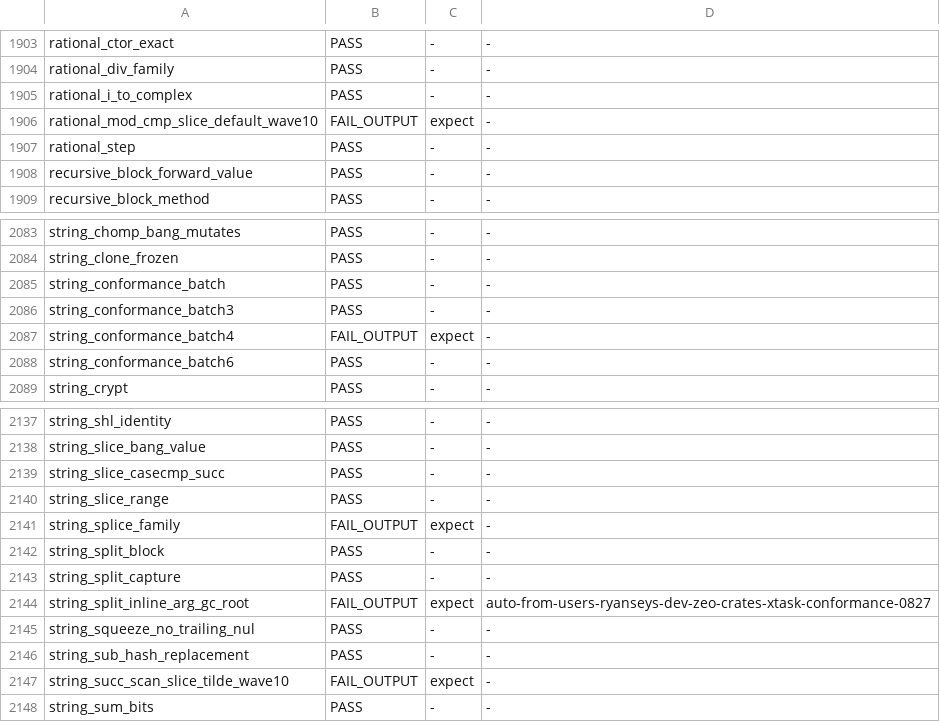
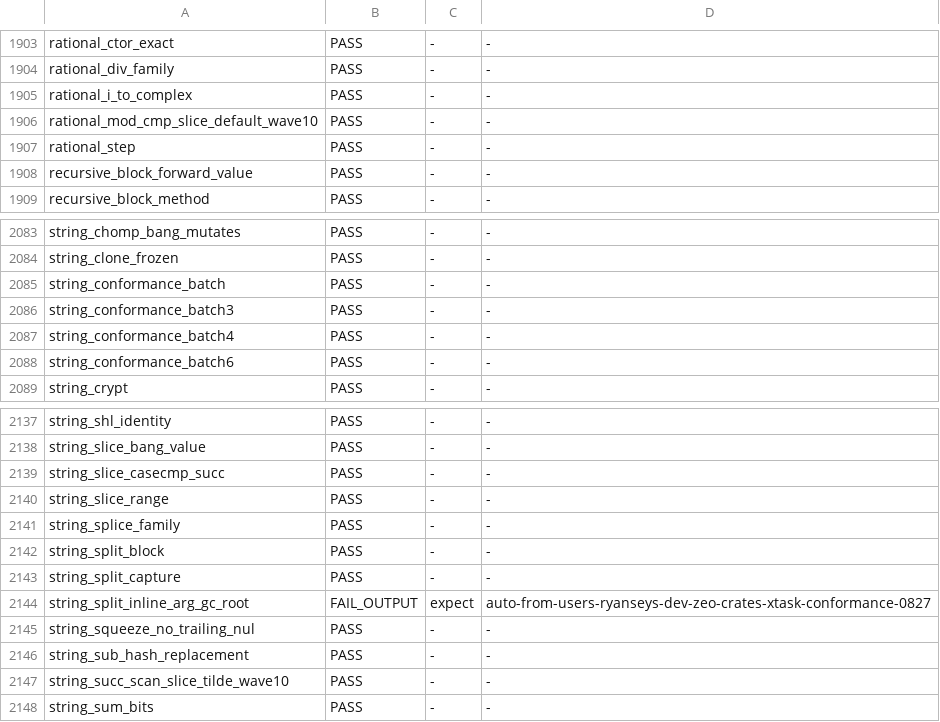
Before and after one commit to ryanseys/zeo, a TSV file: conformance/scoreboard.tsv, drawn as a sheet; only a part is shown, gaps mark what is left out; the diff covers the shown part only.

```diff
--- a/conformance/scoreboard.tsv
+++ b/conformance/scoreboard.tsv
@@ -1905,3 +1905,3 @@ rational_div_family	PASS	-	-
 rational_i_to_complex	PASS	-	-
-rational_mod_cmp_slice_default_wave10	FAIL_OUTPUT	expect	-
+rational_mod_cmp_slice_default_wave10	PASS	-	-
 rational_step	PASS	-	-
@@ -2086,3 +2086,3 @@ string_conformance_batch	PASS	-	-
 string_conformance_batch3	PASS	-	-
-string_conformance_batch4	FAIL_OUTPUT	expect	-
+string_conformance_batch4	PASS	-	-
 string_conformance_batch6	PASS	-	-
@@ -2140,3 +2140,3 @@ string_slice_casecmp_succ	PASS	-	-
 string_slice_range	PASS	-	-
-string_splice_family	FAIL_OUTPUT	expect	-
+string_splice_family	PASS	-	-
 string_split_block	PASS	-	-
@@ -2146,3 +2146,3 @@ string_squeeze_no_trailing_nul	PASS	-	-
 string_sub_hash_replacement	PASS	-	-
-string_succ_scan_slice_tilde_wave10	FAIL_OUTPUT	expect	-
+string_succ_scan_slice_tilde_wave10	PASS	-	-
 string_sum_bits	PASS	-	-
```
Also changed, not shown: 11 edited cells elsewhere in this file, 3 other files.
